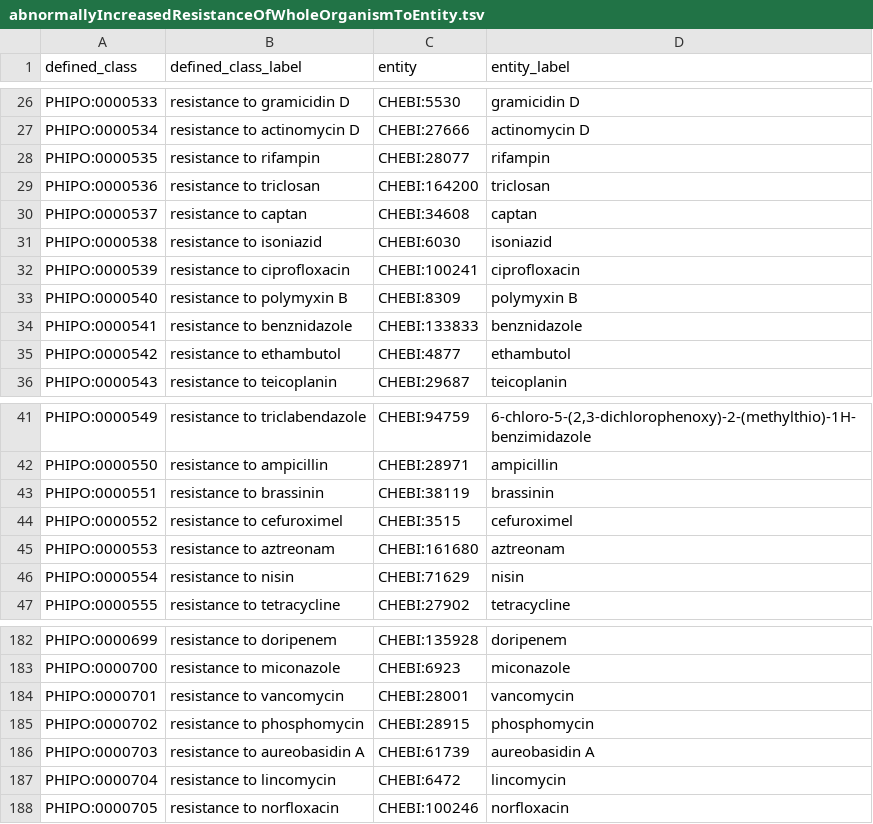
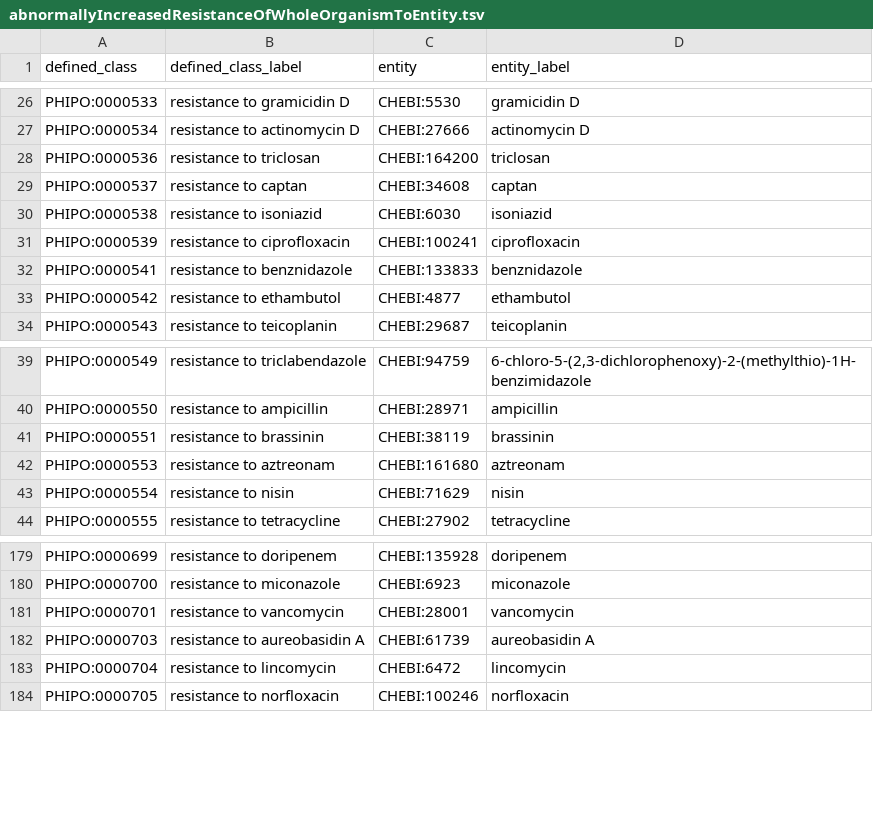
Before and after one commit to PHI-base/phipo, a TSV file: src/patterns/data/default/abnormallyIncreasedResistanceOfWholeOrganismToEntity.tsv, drawn as a sheet; only a part is shown, gaps mark what is left out; the diff names each change by its address in the sheet, - before the commit and + after, or states it on an @@ line.

Commit message:
Remove duplicate chemical terms from patterns

```diff
--- a/src/patterns/data/default/abnormallyIncreasedResistanceOfWholeOrganismToEntity.tsv
+++ b/src/patterns/data/default/abnormallyIncreasedResistanceOfWholeOrganismToEntity.tsv
-row 28: PHIPO:0000535 | resistance to rifampin | CHEBI:28077 | rifampin
-row 33: PHIPO:0000540 | resistance to polymyxin B | CHEBI:8309 | polymyxin B
-row 44: PHIPO:0000552 | resistance to cefuroximel | CHEBI:3515 | cefuroximel
-row 185: PHIPO:0000702 | resistance to phosphomycin | CHEBI:28915 | phosphomycin
```
Also changed, not shown: src/patterns/data/default/abnormallyDecreasedResistanceOfWholeOrganismToEntity.tsv.
